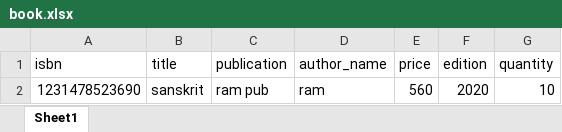
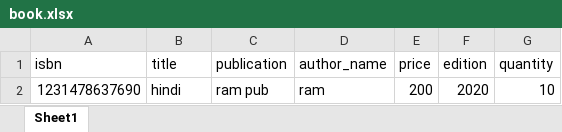
Before and after one commit to Birsinghjangra/Library-Management-System-Backend, an Excel workbook: uploads/book.xlsx, sheet Sheet1, drawn as a sheet; values as stored, in another font and other column widths than the file's, no borders; the diff names each change by its address in the sheet, - before the commit and + after, or states it on an @@ line.

```diff
--- a/uploads/book.xlsx (sheet Sheet1)
+++ b/uploads/book.xlsx (sheet Sheet1)
-A2 (isbn): 1231478523690
+A2 (isbn): 1231478637690
-B2 (title): sanskrit
+B2 (title): hindi
-E2 (price): 560
+E2 (price): 200
```
Also changed, not shown: uploads/student.xlsx, 4 other files.
